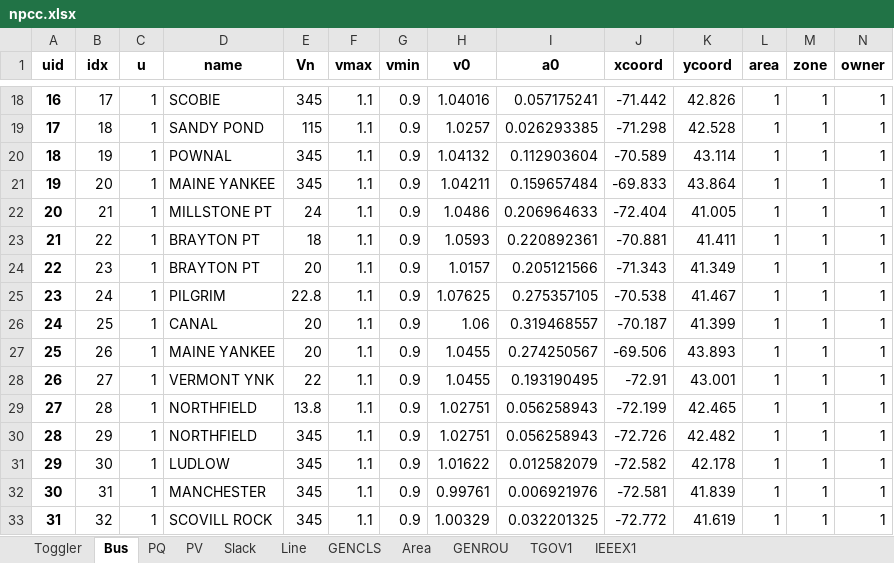
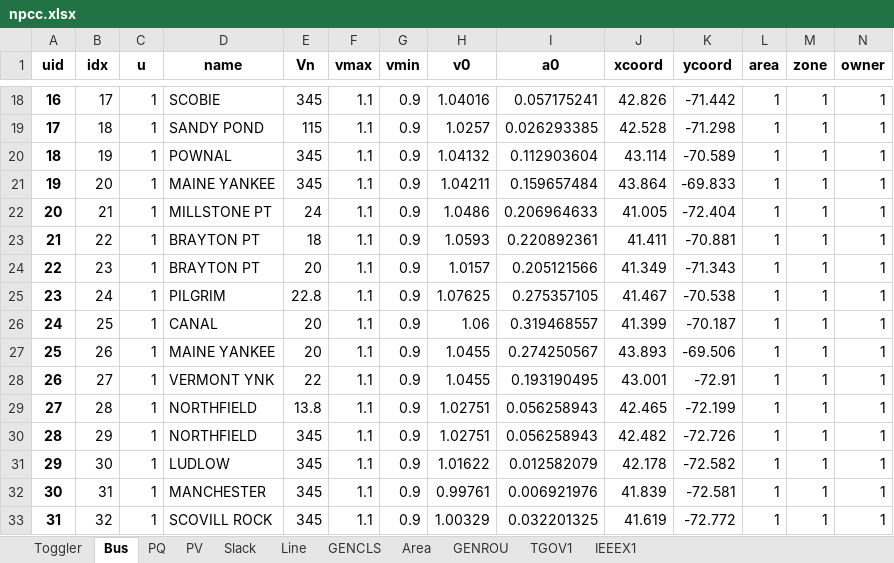
Before and after one commit to boyuan276/NY-Simple-Net, an Excel workbook: Data/NPCC140/npcc.xlsx, sheet Bus, drawn as a sheet; only a part is shown, gaps mark what is left out; values as stored, in another font and other column widths than the file's, no borders; the diff covers the shown part only; the diff names each change by its address in the sheet, - before the commit and + after, or states it on an @@ line.

```diff
--- a/Data/NPCC140/npcc.xlsx (sheet Bus)
+++ b/Data/NPCC140/npcc.xlsx (sheet Bus)
-J18 (xcoord): -71.442
+J18 (xcoord): 42.826
-K18 (ycoord): 42.826
+K18 (ycoord): -71.442
-J19 (xcoord): -71.298
+J19 (xcoord): 42.528
-K19 (ycoord): 42.528
+K19 (ycoord): -71.298
-J20 (xcoord): -70.589
+J20 (xcoord): 43.114
-K20 (ycoord): 43.114
+K20 (ycoord): -70.589
-J21 (xcoord): -69.833
+J21 (xcoord): 43.864
-K21 (ycoord): 43.864
+K21 (ycoord): -69.833
-J22 (xcoord): -72.404
+J22 (xcoord): 41.005
-K22 (ycoord): 41.005
+K22 (ycoord): -72.404
-J23 (xcoord): -70.881
+J23 (xcoord): 41.411
-K23 (ycoord): 41.411
+K23 (ycoord): -70.881
-J24 (xcoord): -71.343
+J24 (xcoord): 41.349
-K24 (ycoord): 41.349
+K24 (ycoord): -71.343
-J25 (xcoord): -70.538
+J25 (xcoord): 41.467
-K25 (ycoord): 41.467
+K25 (ycoord): -70.538
-J26 (xcoord): -70.187
+J26 (xcoord): 41.399
-K26 (ycoord): 41.399
+K26 (ycoord): -70.187
-J27 (xcoord): -69.506
+J27 (xcoord): 43.893
-K27 (ycoord): 43.893
+K27 (ycoord): -69.506
-J28 (xcoord): -72.91
+J28 (xcoord): 43.001
-K28 (ycoord): 43.001
+K28 (ycoord): -72.91
-J29 (xcoord): -72.199
+J29 (xcoord): 42.465
-K29 (ycoord): 42.465
+K29 (ycoord): -72.199
-J30 (xcoord): -72.726
+J30 (xcoord): 42.482
-K30 (ycoord): 42.482
+K30 (ycoord): -72.726
-J31 (xcoord): -72.582
+J31 (xcoord): 42.178
-K31 (ycoord): 42.178
+K31 (ycoord): -72.582
-J32 (xcoord): -72.581
+J32 (xcoord): 41.839
-K32 (ycoord): 41.839
+K32 (ycoord): -72.581
-J33 (xcoord): -72.772
+J33 (xcoord): 41.619
-K33 (ycoord): 41.619
+K33 (ycoord): -72.772
```
Also changed, not shown: 248 edited cells elsewhere in this sheet, 6 other files.
